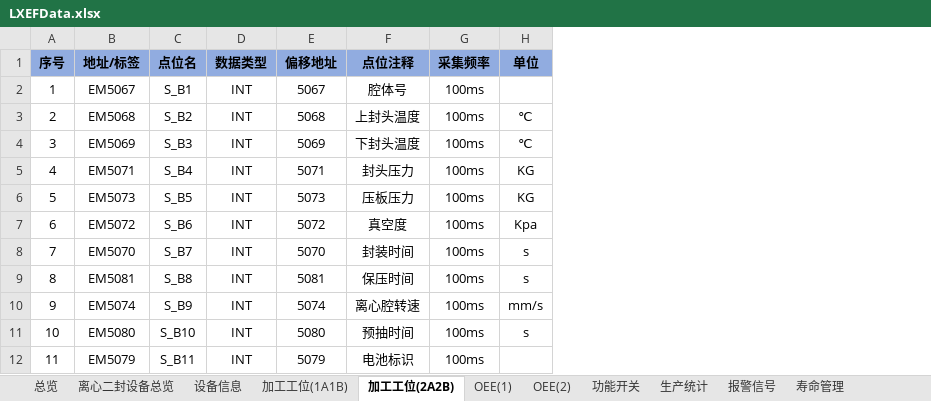
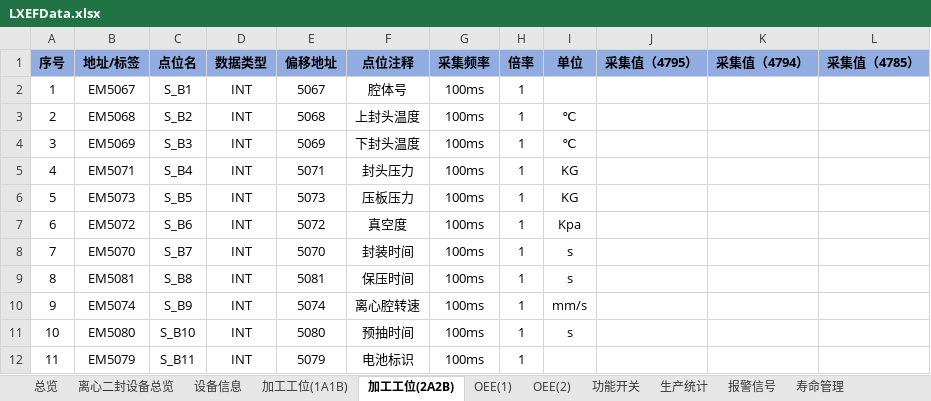
Before and after one commit to hhuwjy/LiXinErFeng, an Excel workbook: Ph_Mc_LiXinErFeng/bin/Debug/net6.0/LXEFData.xlsx, sheet 加工工位(2A2B), drawn as a sheet; values as stored, in another font and other column widths than the file's, no borders; the diff names each change by its address in the sheet, - before the commit and + after, or states it on an @@ line.

```diff
--- a/Ph_Mc_LiXinErFeng/bin/Debug/net6.0/LXEFData.xlsx (sheet 加工工位(2A2B))
+++ b/Ph_Mc_LiXinErFeng/bin/Debug/net6.0/LXEFData.xlsx (sheet 加工工位(2A2B))
+column H (倍率), rows 2-12: all 1
+column J (采集值（4795）), empty
+column K (采集值（4794）), empty
+column L (采集值（4785）), empty
```
Also changed, not shown: sheet 寿命管理, sheet 加工工位(1A1B), sheet OEE(1), sheet 生产统计, sheet 设备信息, sheet OEE(2), 2 more sheets, Ph_Mc_LiXinErFeng/bin/Debug/net6.0/LXEFData(4752).xlsx, 42 other files.
